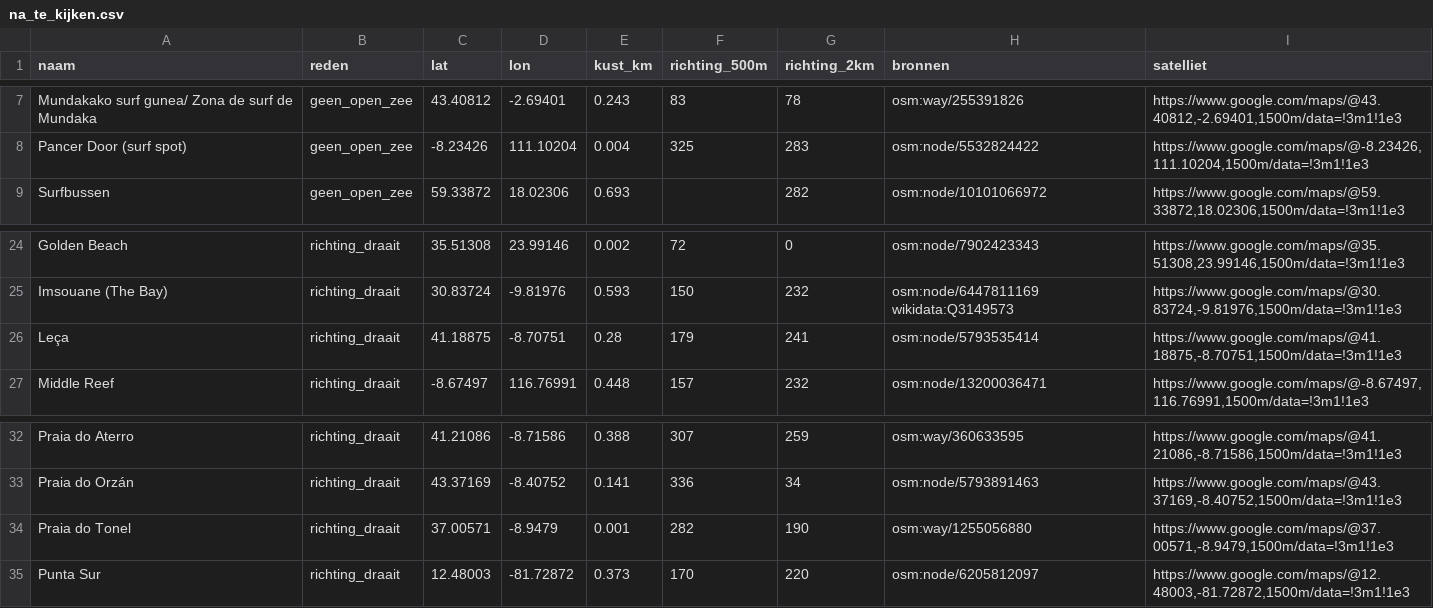
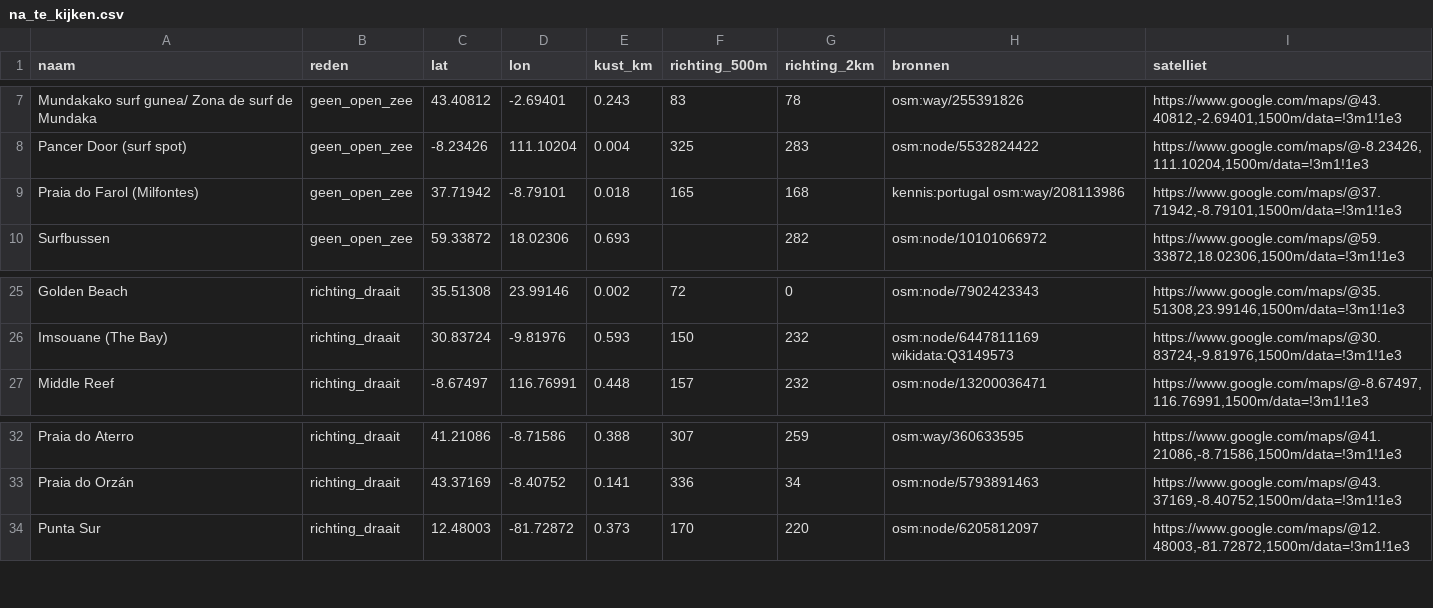
Before and after one commit to MatticeTT/PortugalAutumn2026, a CSV file: spots/na_te_kijken.csv, drawn as a sheet; only a part is shown, gaps mark what is left out; removed rows and columns are numbered as before the commit, all else as after; the diff names each change by its address in the sheet, - before the commit and + after, or states it on an @@ line.

```diff
--- a/spots/na_te_kijken.csv
+++ b/spots/na_te_kijken.csv
+row 9: Praia do Farol (Milfontes) | geen_open_zee | 37.71942 | -8.79101 | 0.018 | 165 | 168 | kennis:portugal osm:way/208113986 | https://www.google.com/maps/@37.71942,-8.79101,1500m/data=!3m1!1e3
-row 26: Leça | richting_draait | 41.18875 | -8.70751 | 0.28 | 179 | 241 | osm:node/5793535414 | https://www.google.com/maps/@41.18875,-8.70751,1500m/data=!3m1!1e3
-row 34: Praia do Tonel | richting_draait | 37.00571 | -8.9479 | 0.001 | 282 | 190 | osm:way/1255056880 | https://www.google.com/maps/@37.00571,-8.9479,1500m/data=!3m1!1e3
```
Also changed, not shown: 4 other files.
